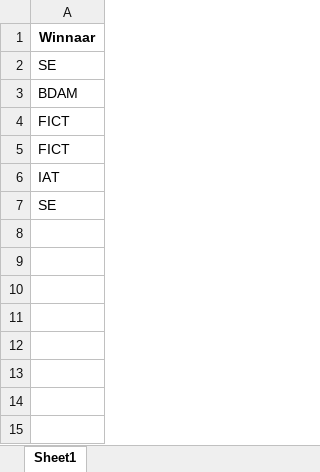
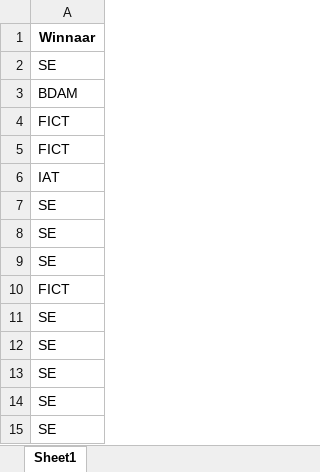
Before and after one commit to NielsBattle/Sorteerhoed, an Excel workbook: Uitslagen.xlsx, sheet Sheet1, drawn as a sheet; values as stored, in another font and other column widths than the file's, no borders; the diff names each change by its address in the sheet, - before the commit and + after, or states it on an @@ line.

```diff
--- a/Uitslagen.xlsx (sheet Sheet1)
+++ b/Uitslagen.xlsx (sheet Sheet1)
+row 8: SE
+row 9: SE
+row 10: FICT
+row 11: SE
+row 12: SE
+row 13: SE
+row 14: SE
+row 15: SE
```
Also changed, not shown: 4 other files.
